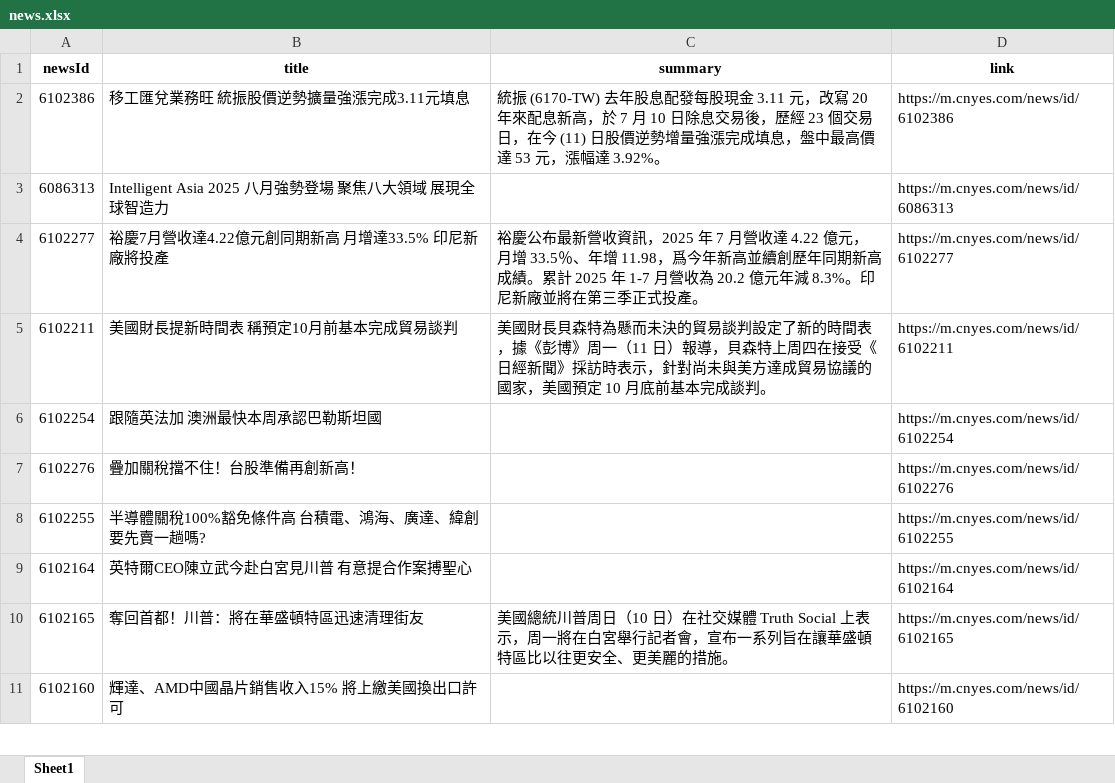
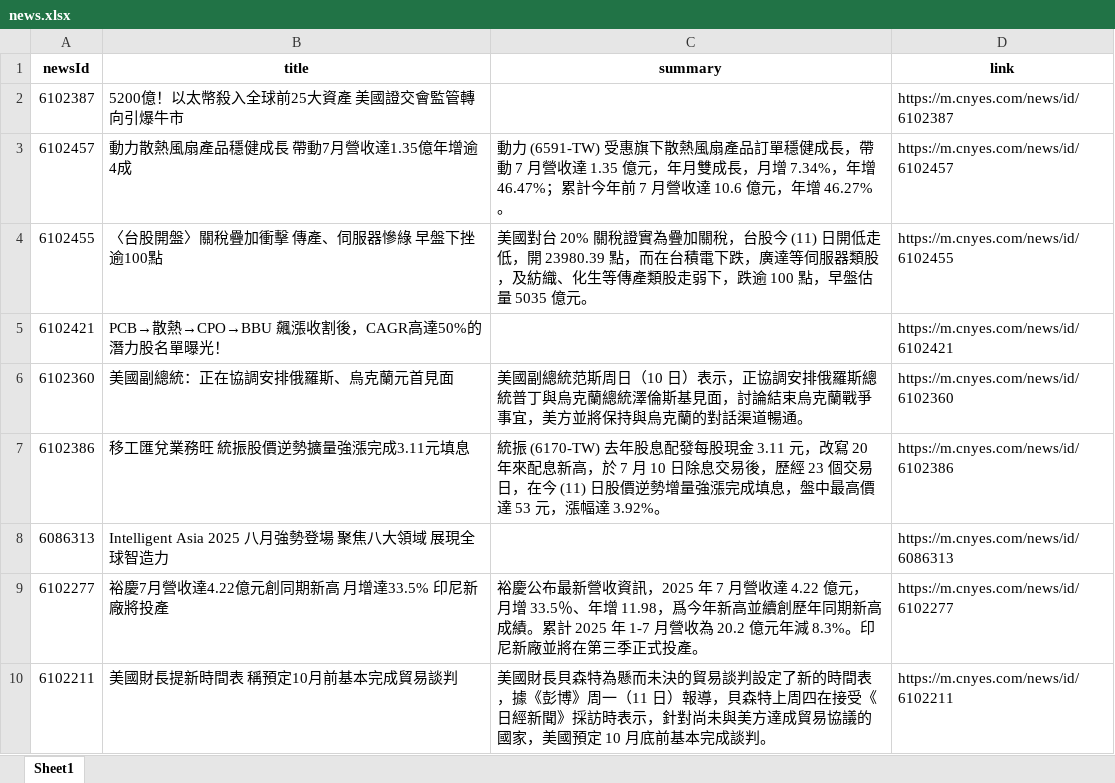
Before and after one commit to Joy0130/Github_Actions, an Excel workbook: news.xlsx, sheet Sheet1, drawn as a sheet; only a part is shown; the shorter side is filled out with more unchanged rows; values as stored, in another font and other column widths than the file's, no borders; the diff names each change by its address in the sheet, - before the commit and + after, or states it on an @@ line.

Commit message:
Update news data

```diff
--- a/news.xlsx (sheet Sheet1)
+++ b/news.xlsx (sheet Sheet1)
+row 2: 6102387 | 5200億！以太幣殺入全球前25大資產 美國證交會監管轉向引爆牛市 |  | https://m.cnyes.com/news/id/6102387
+row 3: 6102457 | 動力散熱風扇產品穩健成長 帶動7月營收達1.35億年增逾4成 | 動力 (6591-TW) 受惠旗下散熱風扇產品訂單穩健成長，帶動 7 月營收達 1.35 億元，年月雙成長，月增 7.34%，年增 46.47%；累計今年前 7 月營收達 10.6 億元，年增 46.27%。 | https://m.cnyes.com/news/id/6102457
+row 4: 6102455 | 〈台股開盤〉關稅疊加衝擊 傳產、伺服器慘綠 早盤下挫逾100點 | 美國對台 20% 關稅證實為疊加關稅，台股今 (11) 日開低走低，開 23980.39 點，而在台積電下跌，廣達等伺服器類股，及紡織、化生等傳產類股走弱下，跌逾 100 點，早盤估量 5035 億元。 | https://m.cnyes.com/news/id/6102455
+row 5: 6102421 | PCB→散熱→CPO→BBU 飆漲收割後，CAGR高達50%的潛力股名單曝光！ |  | https://m.cnyes.com/news/id/6102421
+row 6: 6102360 | 美國副總統：正在協調安排俄羅斯、烏克蘭元首見面 | 美國副總統范斯周日（10 日）表示，正協調安排俄羅斯總統普丁與烏克蘭總統澤倫斯基見面，討論結束烏克蘭戰爭事宜，美方並將保持與烏克蘭的對話渠道暢通。 | https://m.cnyes.com/news/id/6102360
```
Also changed, not shown: 1 other file.
